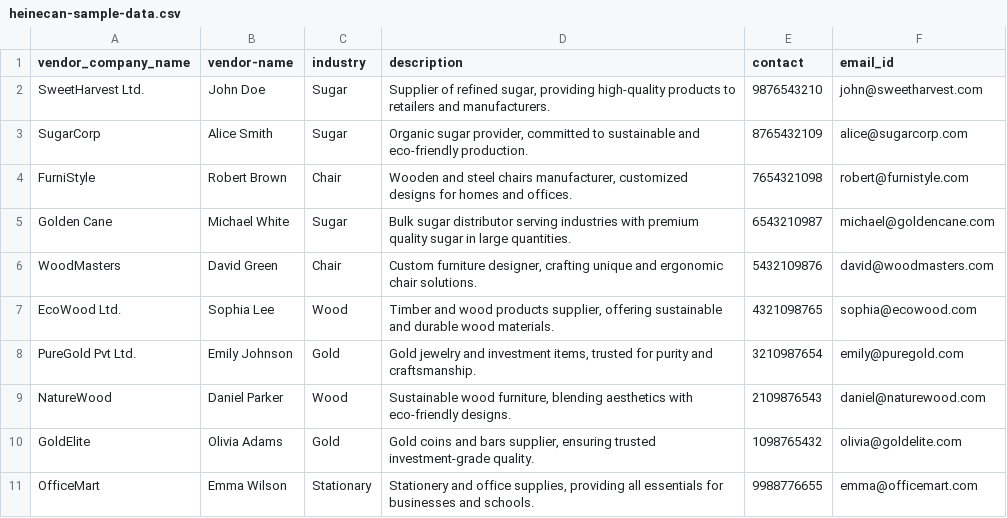
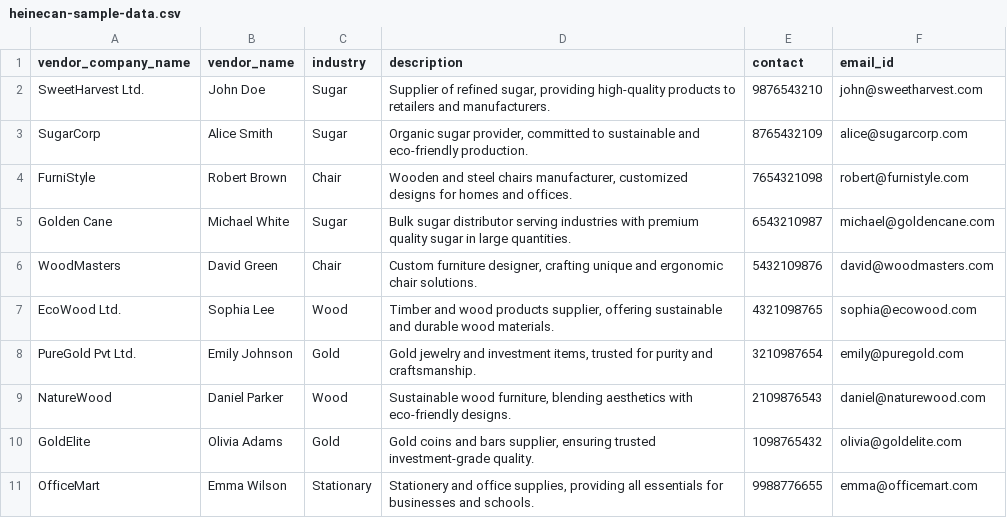
Before and after one commit to meetLimbani03/POC-final, a CSV file: heinecan-sample-data.csv, drawn as a sheet.

```diff
--- a/heinecan-sample-data.csv
+++ b/heinecan-sample-data.csv
@@ -1,2 +1,2 @@
-"vendor_company_name","vendor-name","industry","description","contact","email_id"
+"vendor_company_name","vendor_name","industry","description","contact","email_id"
 "SweetHarvest Ltd.","John Doe","Sugar","Supplier of refined sugar, providing high-quality products to retailers and manufacturers.","9876543210","john@sweetharvest.com"
```
Also changed, not shown: 3 other files.
